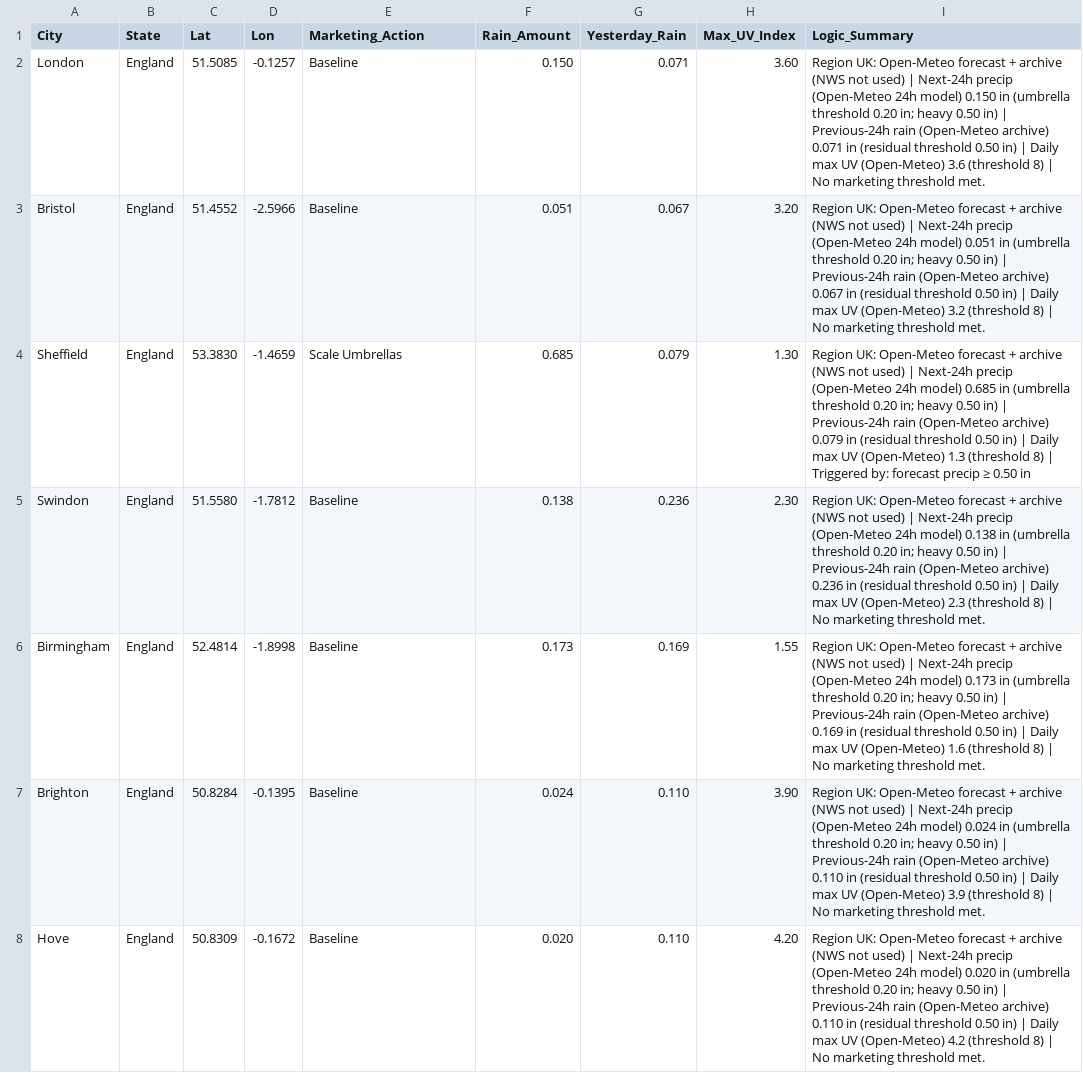
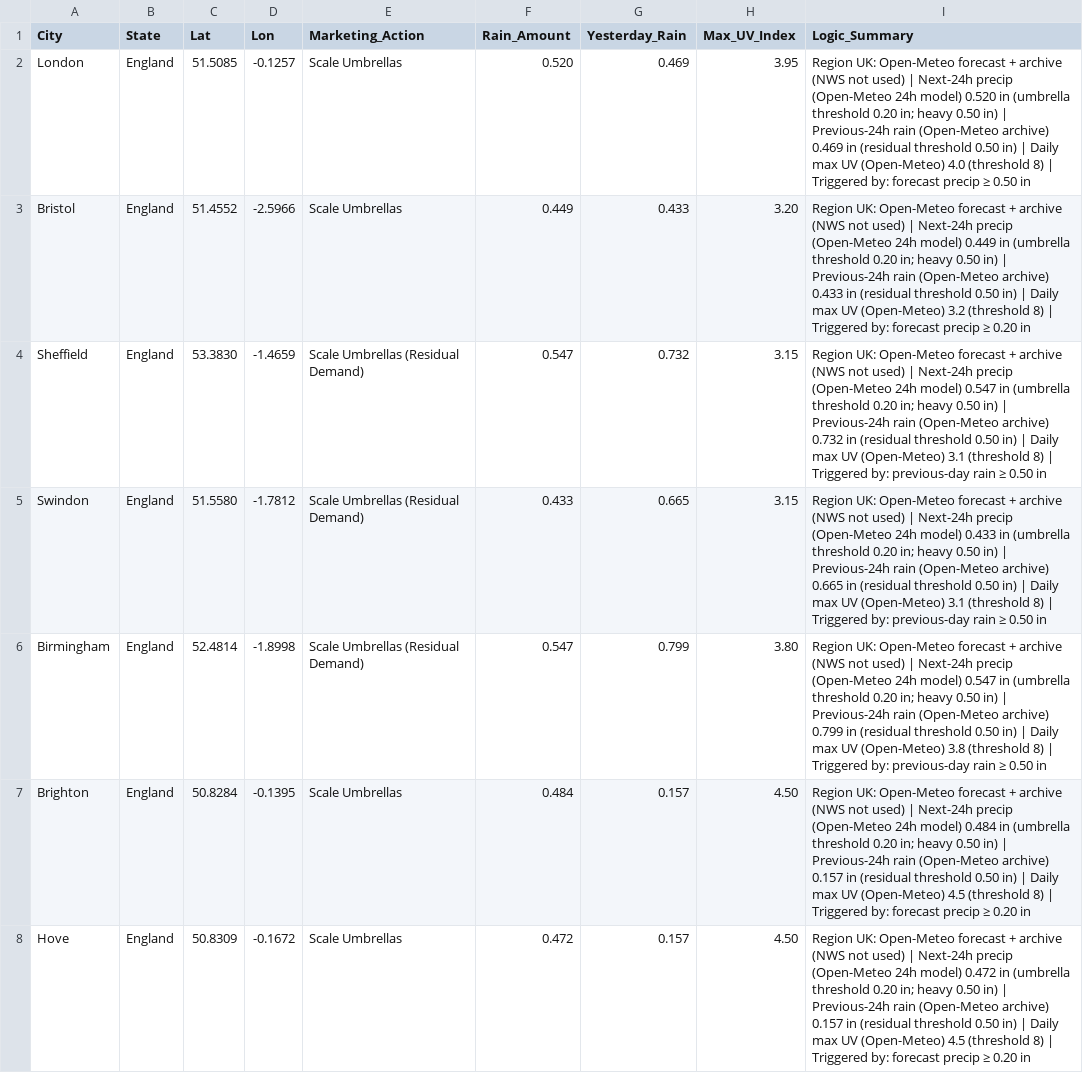
Before and after one commit to mg22mex/marketing-weather-engine, a CSV file: marketing_weather_report_uk.csv, drawn as a sheet; only a part is shown; the diff covers the shown part only.

```diff
--- a/marketing_weather_report_uk.csv
+++ b/marketing_weather_report_uk.csv
@@ -1,8 +1,8 @@
 City,State,Lat,Lon,Marketing_Action,Rain_Amount,Yesterday_Rain,Max_UV_Index,Logic_Summary
-London,England,51.5085,-0.1257,Baseline,0.150,0.071,3.60,Region UK: Open-Meteo forecast + archive (NWS not used) | Next-24h precip (Open-Meteo 24h model) 0.150 in (umbrella threshold 0.20 in; heavy 0.50 in) | Previous-24h rain (Open-Meteo archive) 0.071 in (residual threshold 0.50 in) | Daily max UV (Open-Meteo) 3.6 (threshold 8) | No marketing threshold met.
-Bristol,England,51.4552,-2.5966,Baseline,0.051,0.067,3.20,Region UK: Open-Meteo forecast + archive (NWS not used) | Next-24h precip (Open-Meteo 24h model) 0.051 in (umbrella threshold 0.20 in; heavy 0.50 in) | Previous-24h rain (Open-Meteo archive) 0.067 in (residual threshold 0.50 in) | Daily max UV (Open-Meteo) 3.2 (threshold 8) | No marketing threshold met.
-Sheffield,England,53.3830,-1.4659,Scale Umbrellas,0.685,0.079,1.30,Region UK: Open-Meteo forecast + archive (NWS not used) | Next-24h precip (Open-Meteo 24h model) 0.685 in (umbrella threshold 0.20 in; heavy 0.50 in) | Previous-24h rain (Open-Meteo archive) 0.079 in (residual threshold 0.50 in) | Daily max UV (Open-Meteo) 1.3 (threshold 8) | Triggered by: forecast precip ≥ 0.50 in
-Swindon,England,51.5580,-1.7812,Baseline,0.138,0.236,2.30,Region UK: Open-Meteo forecast + archive (NWS not used) | Next-24h precip (Open-Meteo 24h model) 0.138 in (umbrella threshold 0.20 in; heavy 0.50 in) | Previous-24h rain (Open-Meteo archive) 0.236 in (residual threshold 0.50 in) | Daily max UV (Open-Meteo) 2.3 (threshold 8) | No marketing threshold met.
-Birmingham,England,52.4814,-1.8998,Baseline,0.173,0.169,1.55,Region UK: Open-Meteo forecast + archive (NWS not used) | Next-24h precip (Open-Meteo 24h model) 0.173 in (umbrella threshold 0.20 in; heavy 0.50 in) | Previous-24h rain (Open-Meteo archive) 0.169 in (residual threshold 0.50 in) | Daily max UV (Open-Meteo) 1.6 (threshold 8) | No marketing threshold met.
-Brighton,England,50.8284,-0.1395,Baseline,0.024,0.110,3.90,Region UK: Open-Meteo forecast + archive (NWS not used) | Next-24h precip (Open-Meteo 24h model) 0.024 in (umbrella threshold 0.20 in; heavy 0.50 in) | Previous-24h rain (Open-Meteo archive) 0.110 in (residual threshold 0.50 in) | Daily max UV (Open-Meteo) 3.9 (threshold 8) | No marketing threshold met.
-Hove,England,50.8309,-0.1672,Baseline,0.020,0.110,4.20,Region UK: Open-Meteo forecast + archive (NWS not used) | Next-24h precip (Open-Meteo 24h model) 0.020 in (umbrella threshold 0.20 in; heavy 0.50 in) | Previous-24h rain (Open-Meteo archive) 0.110 in (residual threshold 0.50 in) | Daily max UV (Open-Meteo) 4.2 (threshold 8) | No marketing threshold met.
+London,England,51.5085,-0.1257,Scale Umbrellas,0.520,0.469,3.95,Region UK: Open-Meteo forecast + archive (NWS not used) | Next-24h precip (Open-Meteo 24h model) 0.520 in (umbrella threshold 0.20 in; heavy 0.50 in) | Previous-24h rain (Open-Meteo archive) 0.469 in (residual threshold 0.50 in) | Daily max UV (Open-Meteo) 4.0 (threshold 8) | Triggered by: forecast precip ≥ 0.50 in
+Bristol,England,51.4552,-2.5966,Scale Umbrellas,0.449,0.433,3.20,Region UK: Open-Meteo forecast + archive (NWS not used) | Next-24h precip (Open-Meteo 24h model) 0.449 in (umbrella threshold 0.20 in; heavy 0.50 in) | Previous-24h rain (Open-Meteo archive) 0.433 in (residual threshold 0.50 in) | Daily max UV (Open-Meteo) 3.2 (threshold 8) | Triggered by: forecast precip ≥ 0.20 in
+Sheffield,England,53.3830,-1.4659,Scale Umbrellas (Residual Demand),0.547,0.732,3.15,Region UK: Open-Meteo forecast + archive (NWS not used) | Next-24h precip (Open-Meteo 24h model) 0.547 in (umbrella threshold 0.20 in; heavy 0.50 in) | Previous-24h rain (Open-Meteo archive) 0.732 in (residual threshold 0.50 in) | Daily max UV (Open-Meteo) 3.1 (threshold 8) | Triggered by: previous-day rain ≥ 0.50 in
+Swindon,England,51.5580,-1.7812,Scale Umbrellas (Residual Demand),0.433,0.665,3.15,Region UK: Open-Meteo forecast + archive (NWS not used) | Next-24h precip (Open-Meteo 24h model) 0.433 in (umbrella threshold 0.20 in; heavy 0.50 in) | Previous-24h rain (Open-Meteo archive) 0.665 in (residual threshold 0.50 in) | Daily max UV (Open-Meteo) 3.1 (threshold 8) | Triggered by: previous-day rain ≥ 0.50 in
+Birmingham,England,52.4814,-1.8998,Scale Umbrellas (Residual Demand),0.547,0.799,3.80,Region UK: Open-Meteo forecast + archive (NWS not used) | Next-24h precip (Open-Meteo 24h model) 0.547 in (umbrella threshold 0.20 in; heavy 0.50 in) | Previous-24h rain (Open-Meteo archive) 0.799 in (residual threshold 0.50 in) | Daily max UV (Open-Meteo) 3.8 (threshold 8) | Triggered by: previous-day rain ≥ 0.50 in
+Brighton,England,50.8284,-0.1395,Scale Umbrellas,0.484,0.157,4.50,Region UK: Open-Meteo forecast + archive (NWS not used) | Next-24h precip (Open-Meteo 24h model) 0.484 in (umbrella threshold 0.20 in; heavy 0.50 in) | Previous-24h rain (Open-Meteo archive) 0.157 in (residual threshold 0.50 in) | Daily max UV (Open-Meteo) 4.5 (threshold 8) | Triggered by: forecast precip ≥ 0.20 in
+Hove,England,50.8309,-0.1672,Scale Umbrellas,0.472,0.157,4.50,Region UK: Open-Meteo forecast + archive (NWS not used) | Next-24h precip (Open-Meteo 24h model) 0.472 in (umbrella threshold 0.20 in; heavy 0.50 in) | Previous-24h rain (Open-Meteo archive) 0.157 in (residual threshold 0.50 in) | Daily max UV (Open-Meteo) 4.5 (threshold 8) | Triggered by: forecast precip ≥ 0.20 in
```
Also changed, not shown: 108 edited cells elsewhere in this file, marketing_weather_report_can.csv, marketing_weather_report_us.csv.
